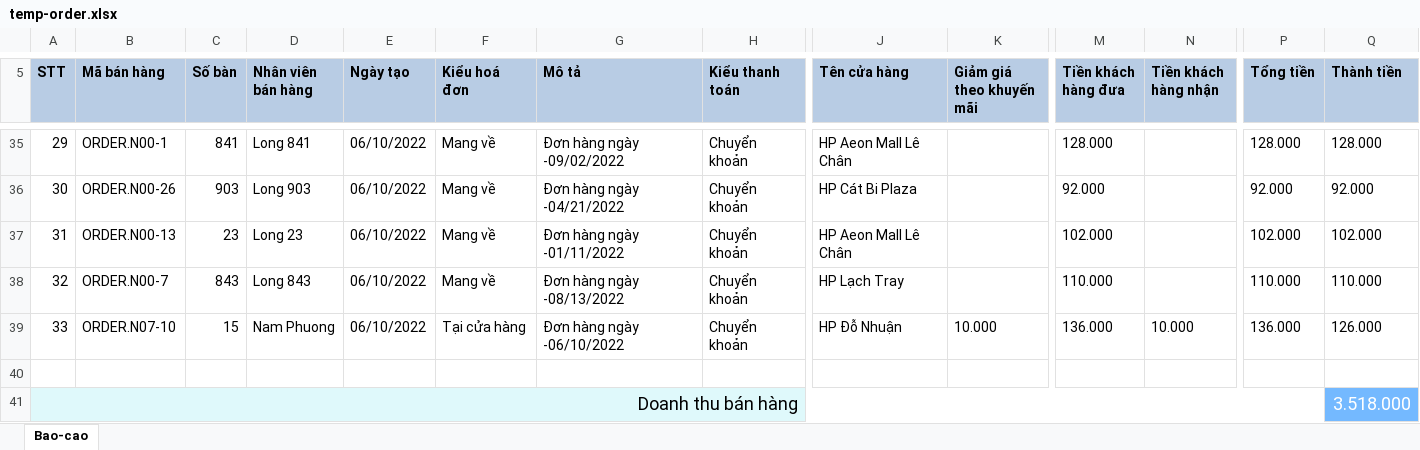
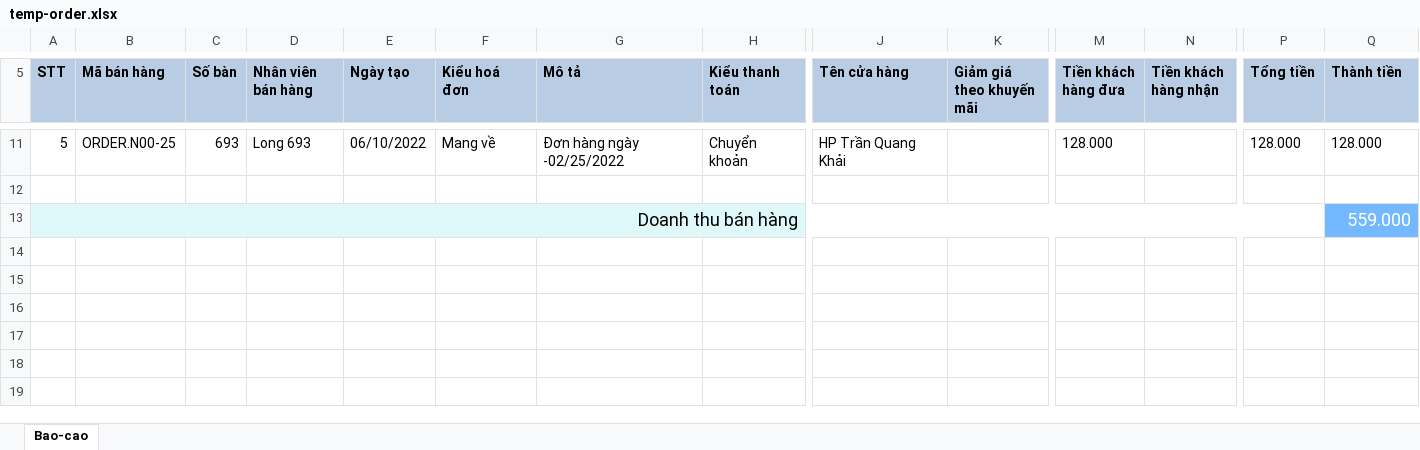
Before and after one commit to phuongnv0800/TheCoffeeHouse, an Excel workbook: TCH.BackendApi/Uploads/temp-order.xlsx, sheet Bao-cao, drawn as a sheet; only a part is shown, gaps mark what is left out; values as stored, in another font and other column widths than the file's, no borders; removed rows and columns are numbered as before the commit, all else as after; rows hold the shown columns only; the diff covers the shown part only; the diff names each change by its address in the sheet, - before the commit and + after, or states it on an @@ line.

```diff
--- a/TCH.BackendApi/Uploads/temp-order.xlsx (sheet Bao-cao)
+++ b/TCH.BackendApi/Uploads/temp-order.xlsx (sheet Bao-cao)
@@ column A (STT) renumbered between rows 1 and 11 @@
-B11 (Mã bán hàng): ORDER.N00-1
+B11 (Mã bán hàng): ORDER.N00-25
-C11 (Số bàn): 841
+C11 (Số bàn): 693
-D11 (Nhân viên bán hàng): Long 841
+D11 (Nhân viên bán hàng): Long 693
-G11 (Mô tả): Đơn hàng ngày -09/02/2022
+G11 (Mô tả): Đơn hàng ngày -02/25/2022
-J11 (Tên cửa hàng): HP Aeon Mall Lê Chân
+J11 (Tên cửa hàng): HP Trần Quang Khải
-row 36: 30 | ORDER.N00-26 | 903 | Long 903 | 06/10/2022 | Mang về | Đơn hàng ngày -04/21/2022 | Chuyển khoản | HP Cát Bi Plaza |  | 92.000 |  | 92.000 | 92.000
-row 37: 31 | ORDER.N00-13 | 23 | Long 23 | 06/10/2022 | Mang về | Đơn hàng ngày -01/11/2022 | Chuyển khoản | HP Aeon Mall Lê Chân |  | 102.000 |  | 102.000 | 102.000
-row 38: 32 | ORDER.N00-7 | 843 | Long 843 | 06/10/2022 | Mang về | Đơn hàng ngày -08/13/2022 | Chuyển khoản | HP Lạch Tray |  | 110.000 |  | 110.000 | 110.000
-row 39: 33 | ORDER.N07-10 | 15 | Nam Phuong | 06/10/2022 | Tại cửa hàng | Đơn hàng ngày -06/10/2022 | Chuyển khoản | HP Đỗ Nhuận | 10.000 | 136.000 | 10.000 | 136.000 | 126.000
-Q13 (Thành tiền): 3.518.000
+Q13 (Thành tiền): 559.000
```
Also changed, not shown: 1 added row, 25 removed rows and 27 edited cells elsewhere in this sheet, 5 other files.
